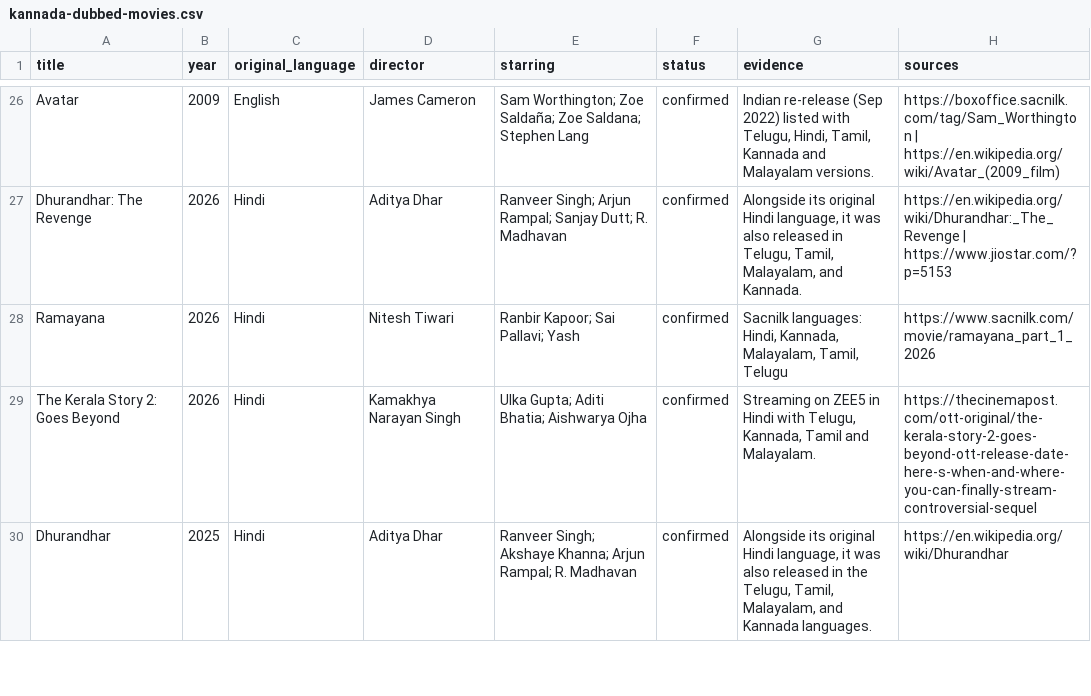
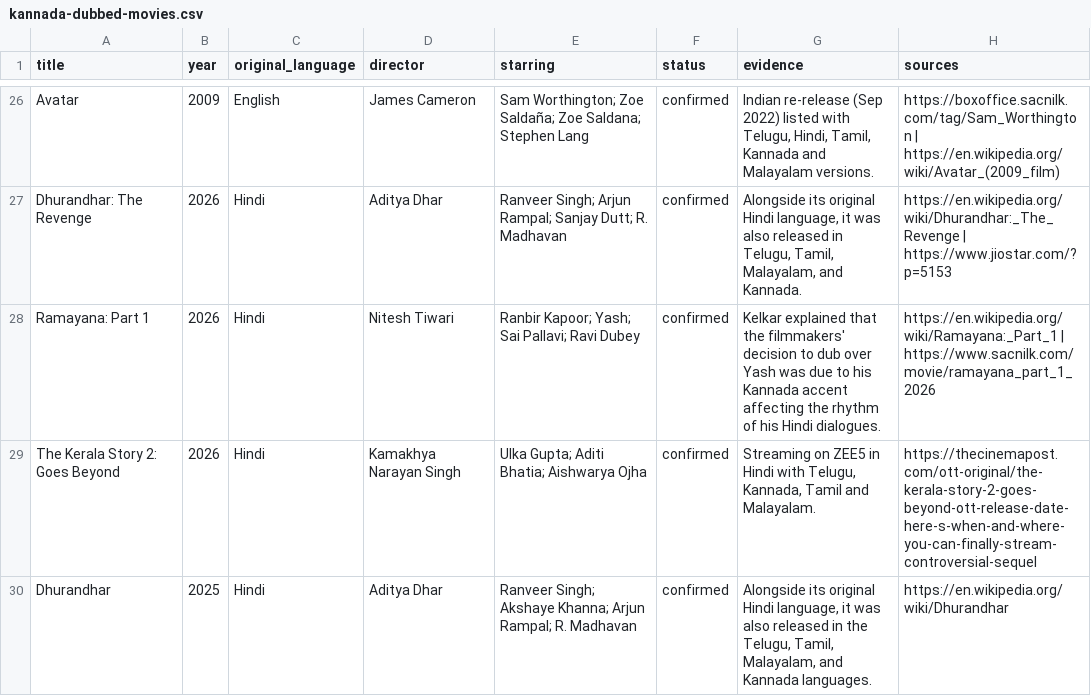
Before and after one commit to manojpatels/kannada-dubs, a CSV file: site/data/kannada-dubbed-movies.csv, drawn as a sheet; only a part is shown, gaps mark what is left out.

```diff
--- a/site/data/kannada-dubbed-movies.csv
+++ b/site/data/kannada-dubbed-movies.csv
@@ -27,3 +27,3 @@ Avatar,2009,English,James Cameron,Sam Worthington; Zoe Saldaña; Zoe Saldana; St
 Dhurandhar: The Revenge,2026,Hindi,Aditya Dhar,Ranveer Singh; Arjun Rampal; Sanjay Dutt; R. Madhavan,confirmed,"Alongside its original Hindi language, it was also released in Telugu, Tamil, Malayalam, and Kannada.",https://en.wikipedia.org/wiki/Dhurandhar:_The_Revenge | https://www.jiostar.com/?p=5153
-Ramayana,2026,Hindi,Nitesh Tiwari,Ranbir Kapoor; Sai Pallavi; Yash,confirmed,"Sacnilk languages: Hindi, Kannada, Malayalam, Tamil, Telugu",https://www.sacnilk.com/movie/ramayana_part_1_2026
+Ramayana: Part 1,2026,Hindi,Nitesh Tiwari,Ranbir Kapoor; Yash; Sai Pallavi; Ravi Dubey,confirmed,Kelkar explained that the filmmakers' decision to dub over Yash was due to his Kannada accent affecting the rhythm of his Hindi dialogues.,https://en.wikipedia.org/wiki/Ramayana:_Part_1 | https://www.sacnilk.com/movie/ramayana_part_1_2026
 The Kerala Story 2: Goes Beyond,2026,Hindi,Kamakhya Narayan Singh,Ulka Gupta; Aditi Bhatia; Aishwarya Ojha,confirmed,"Streaming on ZEE5 in Hindi with Telugu, Kannada, Tamil and Malayalam.",https://thecinemapost.com/ott-original/the-kerala-story-2-goes-beyond-ott-release-date-here-s-when-and-where-you-can-finally-stream-controversial-sequel
```
Also changed, not shown: kannada_dubs.csv, 13 other files.
